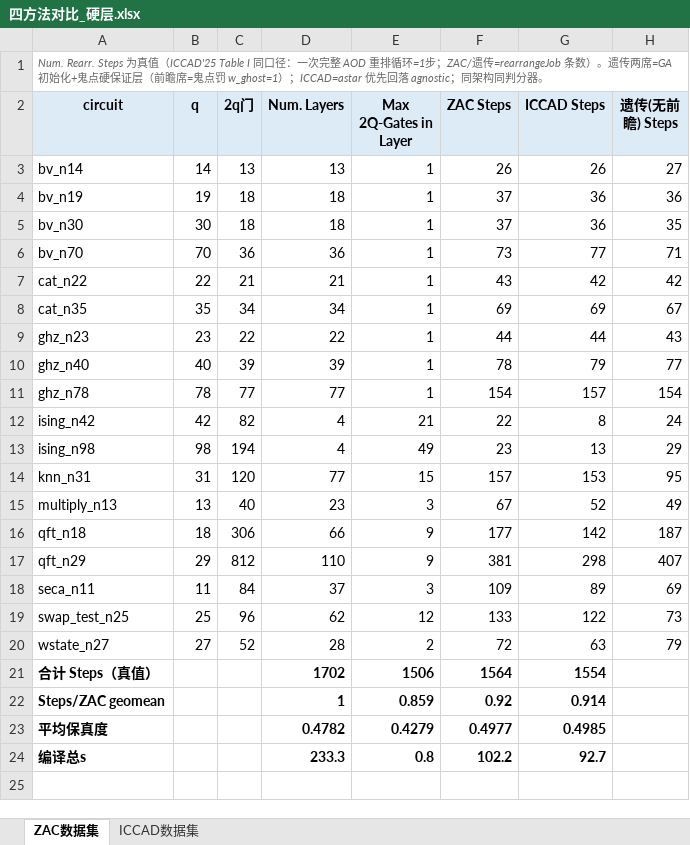
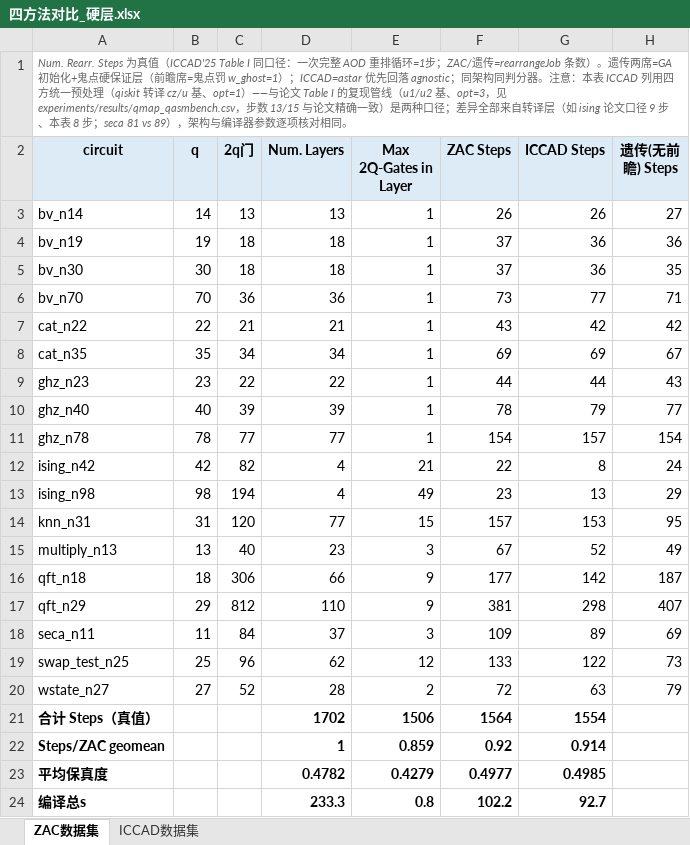
Before and after one commit to zhouzixiang1/zac-ga, an Excel workbook: ZAC_zzx/results/fourway/四方法对比_硬层.xlsx, sheet ZAC数据集, drawn as a sheet; only a part is shown; values as stored, in another font and other column widths than the file's, no borders; the diff names each change by its address in the sheet, - before the commit and + after, or states it on an @@ line.

Commit message:
Excel NOTE 钉死双口径：本表 ICCAD=四方统一预处理(opt1/u基)，论文复现管线(opt3/u1u2基)13/15 一致——ising 8vs9 等差异均源于转译层，架构与编译器参数逐项核对相同

```diff
--- a/ZAC_zzx/results/fourway/四方法对比_硬层.xlsx (sheet ZAC数据集)
+++ b/ZAC_zzx/results/fourway/四方法对比_硬层.xlsx (sheet ZAC数据集)
-A1 (circuit): …判分器。
+A1 (circuit): …判分器。注意：本表 ICCAD 列用四方统一预处理（qiskit 转译 cz/u 基、opt=1）——与论文 Table I 的复现管线（u1/u2 基、opt=3，见 experiments/results/qmap_qasmbench.csv，步数 13/15 与论文精确一致）是两种口径；差异全部来自转译层（如 ising 论文口径 9 步、本表 8 步；seca 81 vs 89），架构与编译器参数逐项核对相同。
```
Also changed, not shown: 1 other file.
